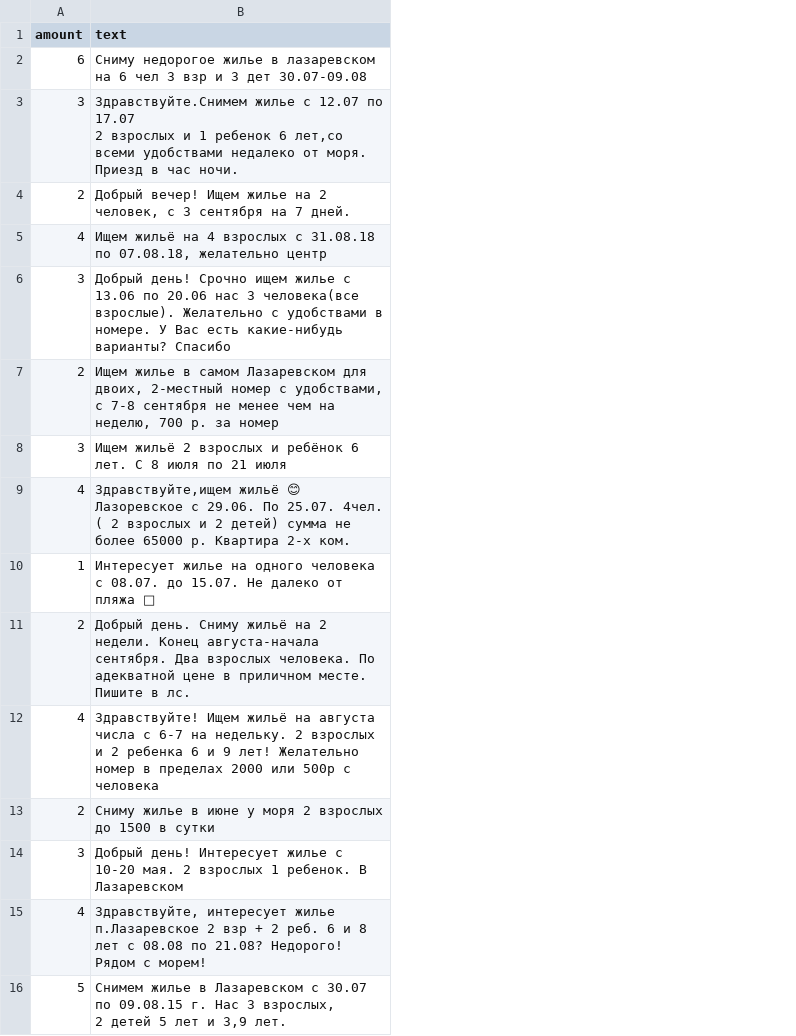
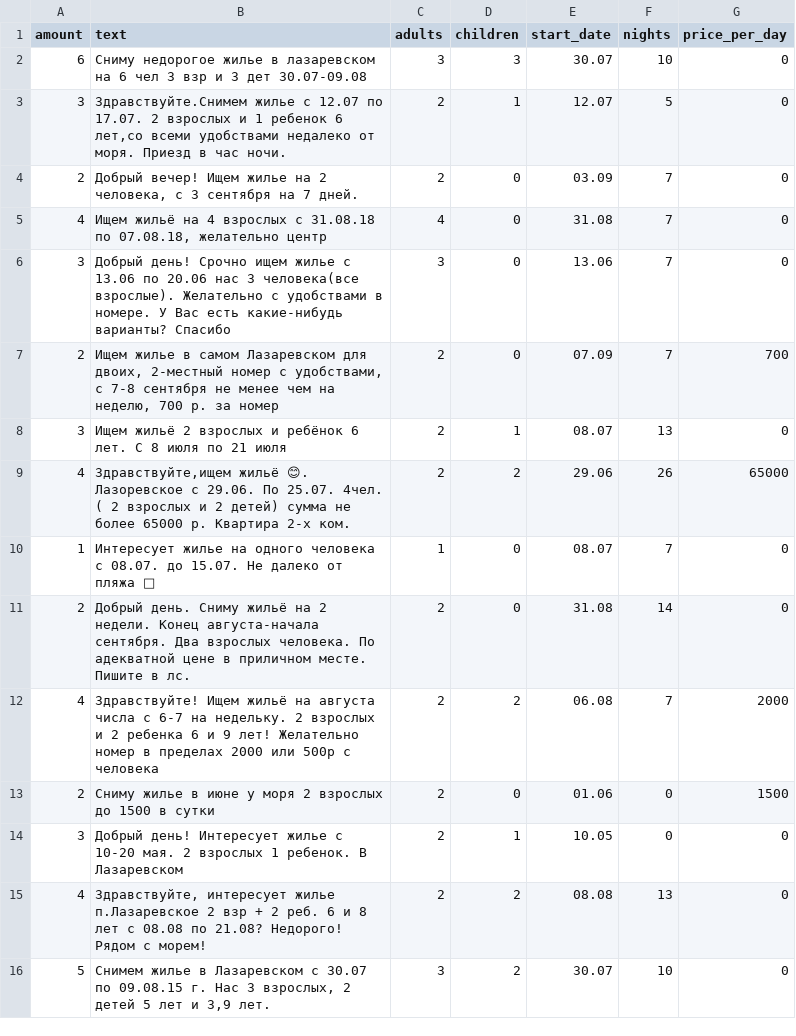
Before and after one commit to kalita9/intro-profession, a CSV file: rental_09.csv, drawn as a sheet; ↵ is a line break in a cell; the diff names each change by its address in the sheet, - before the commit and + after, or states it on an @@ line.

```diff
--- a/rental_09.csv
+++ b/rental_09.csv
+column C (adults), rows 2-16: 3 | 2 | 2 | 4 | 3 | 2 | 2 | 2 | 1 | 2 | 2 | 2 | 2 | 2 | 3
+column D (children), rows 2-16: 3 | 1 | 0 | 0 | 0 | 0 | 1 | 2 | 0 | 0 | 2 | 0 | 1 | 2 | 2
+column E (start_date), rows 2-16: 30.07 | 12.07 | 03.09 | 31.08 | 13.06 | 07.09 | 08.07 | 29.06 | 08.07 | 31.08 | 06.08 | 01.06 | 10.05 | 08.08 | 30.07
+column F (nights), rows 2-16: 10 | 5 | 7 | 7 | 7 | 7 | 13 | 26 | 7 | 14 | 7 | 0 | 0 | 13 | 10
+column G (price_per_day), rows 2-16: 0 | 0 | 0 | 0 | 0 | 700 | 0 | 65000 | 0 | 0 | 2000 | 1500 | 0 | 0 | 0
-B3 (text): …12.07 по 17.07 ↵ 2 взрослых…
+B3 (text): …12.07 по 17.07. 2 взрослых…
-B4 (text): …на 2 человек, с 3…
+B4 (text): …на 2 человека, с 3…
-B9 (text): Здравствуйте,ищем жильё 😊 ↵ Лазоревское с…
+B9 (text): Здравствуйте,ищем жильё 😊. Лазоревское с…
-B16 (text): …3,9 лет.
+B16 (text): …3,9 лет.
```
Also changed, not shown: 1 other file.
